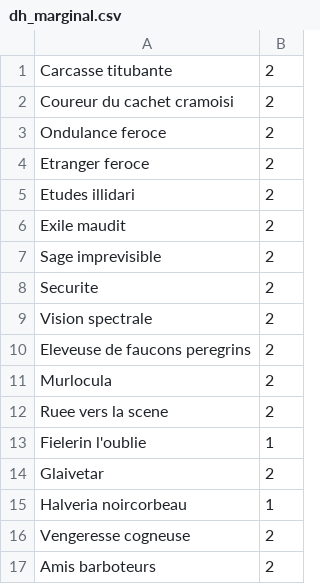
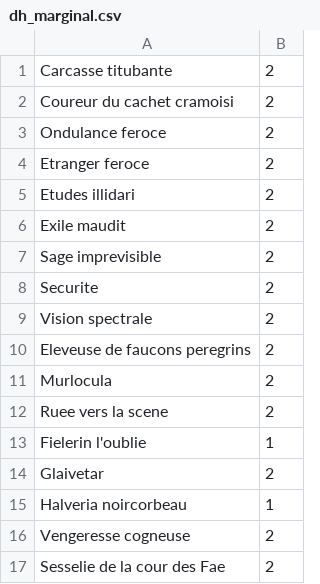
Before and after one commit to KamionBen/Frenchstone, a CSV file: decks/dh_marginal.csv, drawn as a sheet.

```diff
--- a/decks/dh_marginal.csv
+++ b/decks/dh_marginal.csv
@@ -16,2 +16,2 @@ Halveria noircorbeau;1
 Vengeresse cogneuse;2
-Amis barboteurs;2
+Sesselie de la cour des Fae;2
```
Also changed, not shown: decks/big_druid.csv, 5 other files.
